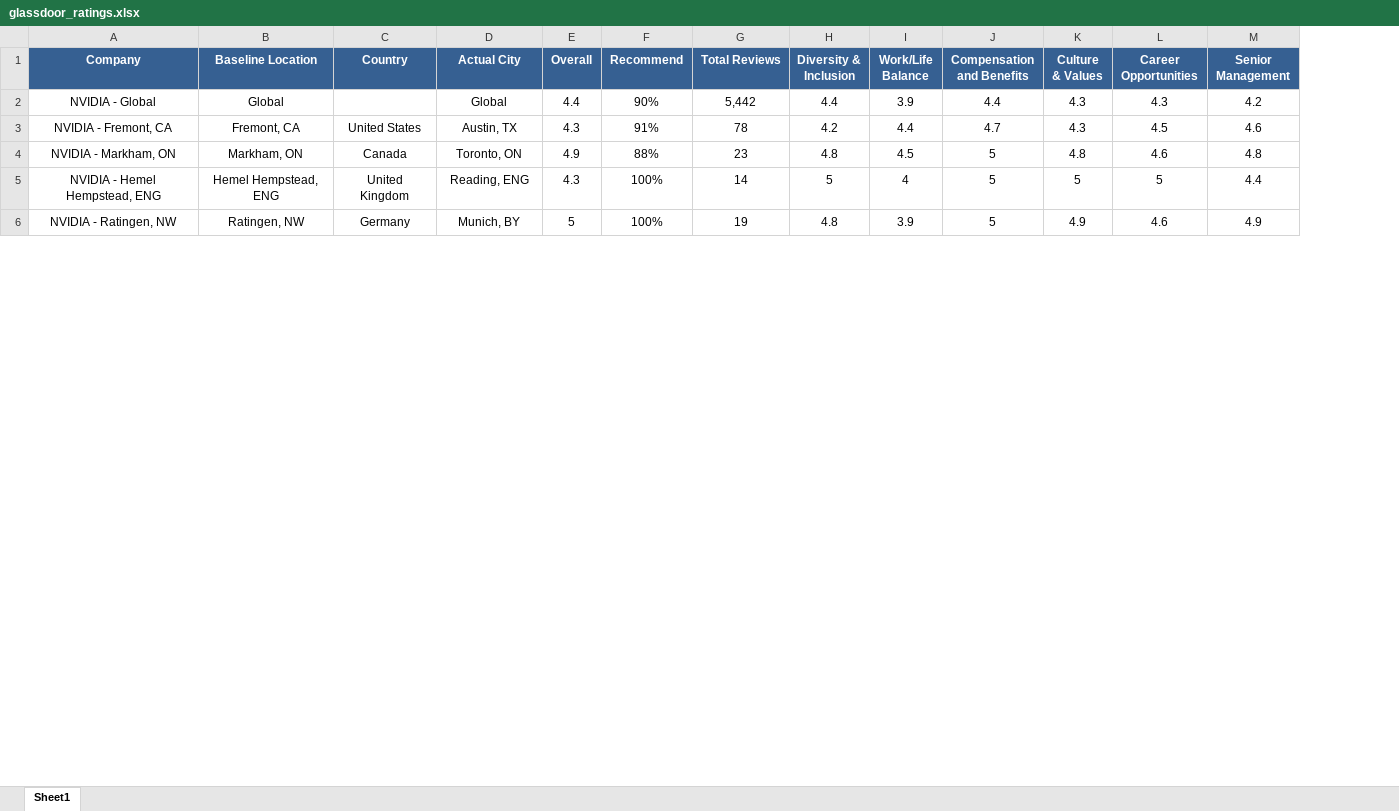
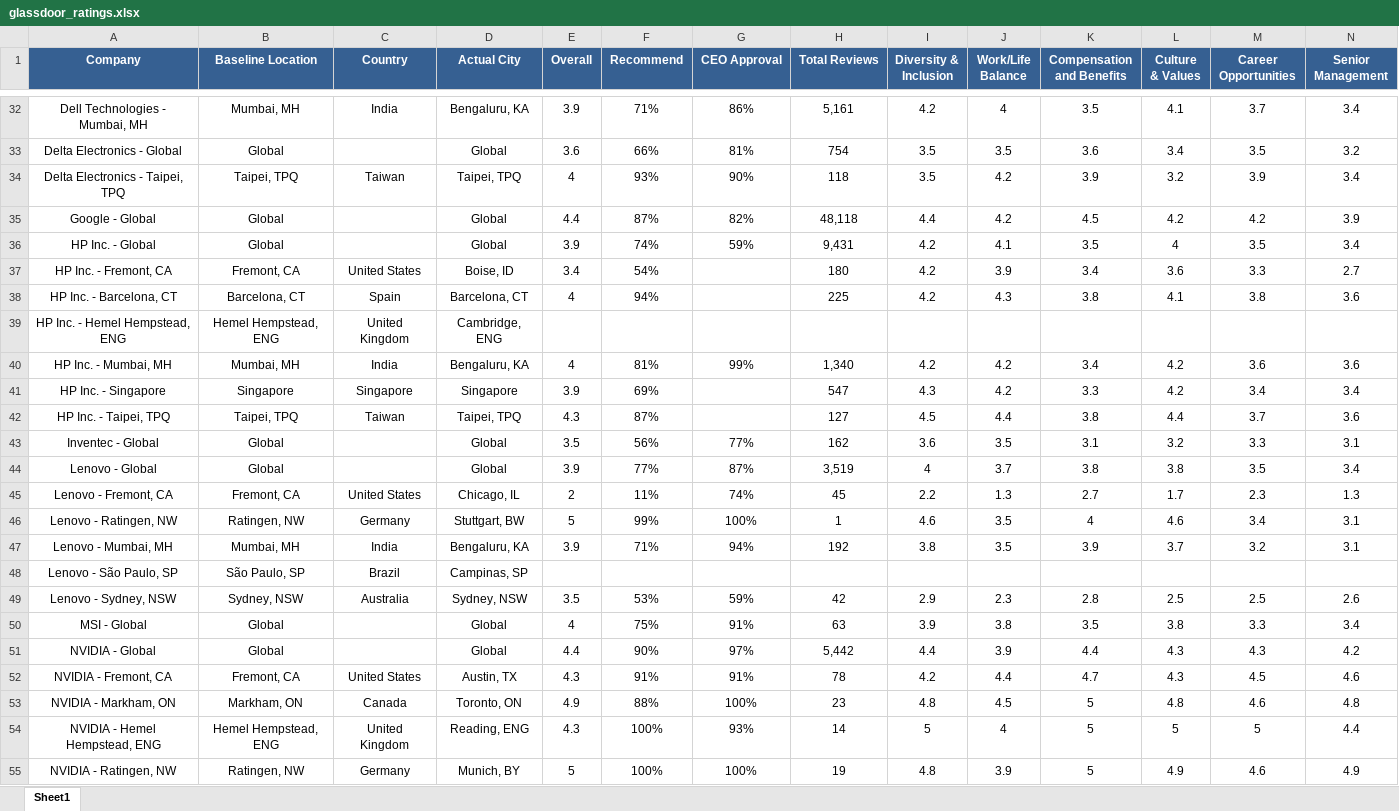
Before and after one commit to ykwei1127/company-analysis, an Excel workbook: data/glassdoor_ratings.xlsx, sheet Sheet1, drawn as a sheet; only a part is shown, gaps mark what is left out; values as stored, in another font and other column widths than the file's, no borders; the diff covers the shown part only; the diff names each change by its address in the sheet, - before the commit and + after, or states it on an @@ line.

Commit message:
feat: add 15 companies matched data, CSV output, fix empty-text review link bug, re-run all matches

```diff
--- a/data/glassdoor_ratings.xlsx (sheet Sheet1)
+++ b/data/glassdoor_ratings.xlsx (sheet Sheet1)
+column G (CEO Approval), rows 51-55: 97% | 91% | 100% | 93% | 100%
+row 32: Dell Technologies - Mumbai, MH | Mumbai, MH | India | Bengaluru, KA | 3.9 | 71% | 86% | 5,161 | 4.2 | 4 | 3.5 | 4.1 | 3.7 | 3.4
+row 33: Delta Electronics - Global | Global |  | Global | 3.6 | 66% | 81% | 754 | 3.5 | 3.5 | 3.6 | 3.4 | 3.5 | 3.2
+row 34: Delta Electronics - Taipei, TPQ | Taipei, TPQ | Taiwan | Taipei, TPQ | 4 | 93% | 90% | 118 | 3.5 | 4.2 | 3.9 | 3.2 | 3.9 | 3.4
+row 35: Google - Global | Global |  | Global | 4.4 | 87% | 82% | 48,118 | 4.4 | 4.2 | 4.5 | 4.2 | 4.2 | 3.9
+row 36: HP Inc. - Global | Global |  | Global | 3.9 | 74% | 59% | 9,431 | 4.2 | 4.1 | 3.5 | 4 | 3.5 | 3.4
+row 37: HP Inc. - Fremont, CA | Fremont, CA | United States | Boise, ID | 3.4 | 54% |  | 180 | 4.2 | 3.9 | 3.4 | 3.6 | 3.3 | 2.7
+row 38: HP Inc. - Barcelona, CT | Barcelona, CT | Spain | Barcelona, CT | 4 | 94% |  | 225 | 4.2 | 4.3 | 3.8 | 4.1 | 3.8 | 3.6
+row 39: HP Inc. - Hemel Hempstead, ENG | Hemel Hempstead, ENG | United Kingdom | Cambridge, ENG
+row 40: HP Inc. - Mumbai, MH | Mumbai, MH | India | Bengaluru, KA | 4 | 81% | 99% | 1,340 | 4.2 | 4.2 | 3.4 | 4.2 | 3.6 | 3.6
+row 41: HP Inc. - Singapore | Singapore | Singapore | Singapore | 3.9 | 69% |  | 547 | 4.3 | 4.2 | 3.3 | 4.2 | 3.4 | 3.4
+row 42: HP Inc. - Taipei, TPQ | Taipei, TPQ | Taiwan | Taipei, TPQ | 4.3 | 87% |  | 127 | 4.5 | 4.4 | 3.8 | 4.4 | 3.7 | 3.6
+row 43: Inventec - Global | Global |  | Global | 3.5 | 56% | 77% | 162 | 3.6 | 3.5 | 3.1 | 3.2 | 3.3 | 3.1
+row 44: Lenovo - Global | Global |  | Global | 3.9 | 77% | 87% | 3,519 | 4 | 3.7 | 3.8 | 3.8 | 3.5 | 3.4
+row 45: Lenovo - Fremont, CA | Fremont, CA | United States | Chicago, IL | 2 | 11% | 74% | 45 | 2.2 | 1.3 | 2.7 | 1.7 | 2.3 | 1.3
+row 46: Lenovo - Ratingen, NW | Ratingen, NW | Germany | Stuttgart, BW | 5 | 99% | 100% | 1 | 4.6 | 3.5 | 4 | 4.6 | 3.4 | 3.1
+row 47: Lenovo - Mumbai, MH | Mumbai, MH | India | Bengaluru, KA | 3.9 | 71% | 94% | 192 | 3.8 | 3.5 | 3.9 | 3.7 | 3.2 | 3.1
+row 48: Lenovo - São Paulo, SP | São Paulo, SP | Brazil | Campinas, SP
+row 49: Lenovo - Sydney, NSW | Sydney, NSW | Australia | Sydney, NSW | 3.5 | 53% | 59% | 42 | 2.9 | 2.3 | 2.8 | 2.5 | 2.5 | 2.6
+row 50: MSI - Global | Global |  | Global | 4 | 75% | 91% | 63 | 3.9 | 3.8 | 3.5 | 3.8 | 3.3 | 3.4
```
Also changed, not shown: 43 added rows and 9 edited cells elsewhere in this sheet, 24 other files.
